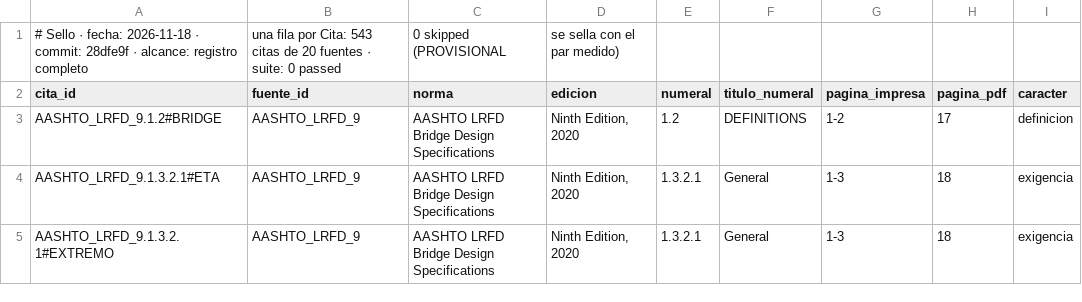
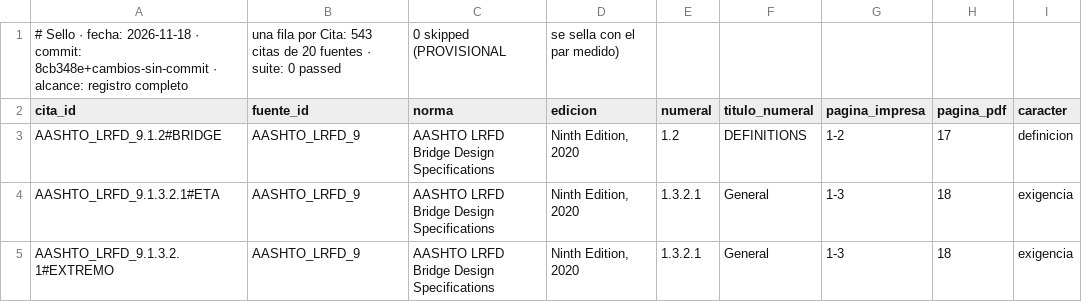
Before and after one commit to Andy-rba30/Proyecto_alcantarillas, a CSV file: docs/trazabilidad.csv, drawn as a sheet; only a part is shown; the diff names each change by its address in the sheet, - before the commit and + after, or states it on an @@ line.

```diff
--- a/docs/trazabilidad.csv
+++ b/docs/trazabilidad.csv
-A1 (cita_id): …· commit: 28dfe9f · alcance:…
+A1 (cita_id): …· commit: 8cb348e+cambios-sin-commit · alcance:…
```
Also changed, not shown: 3 other files.
